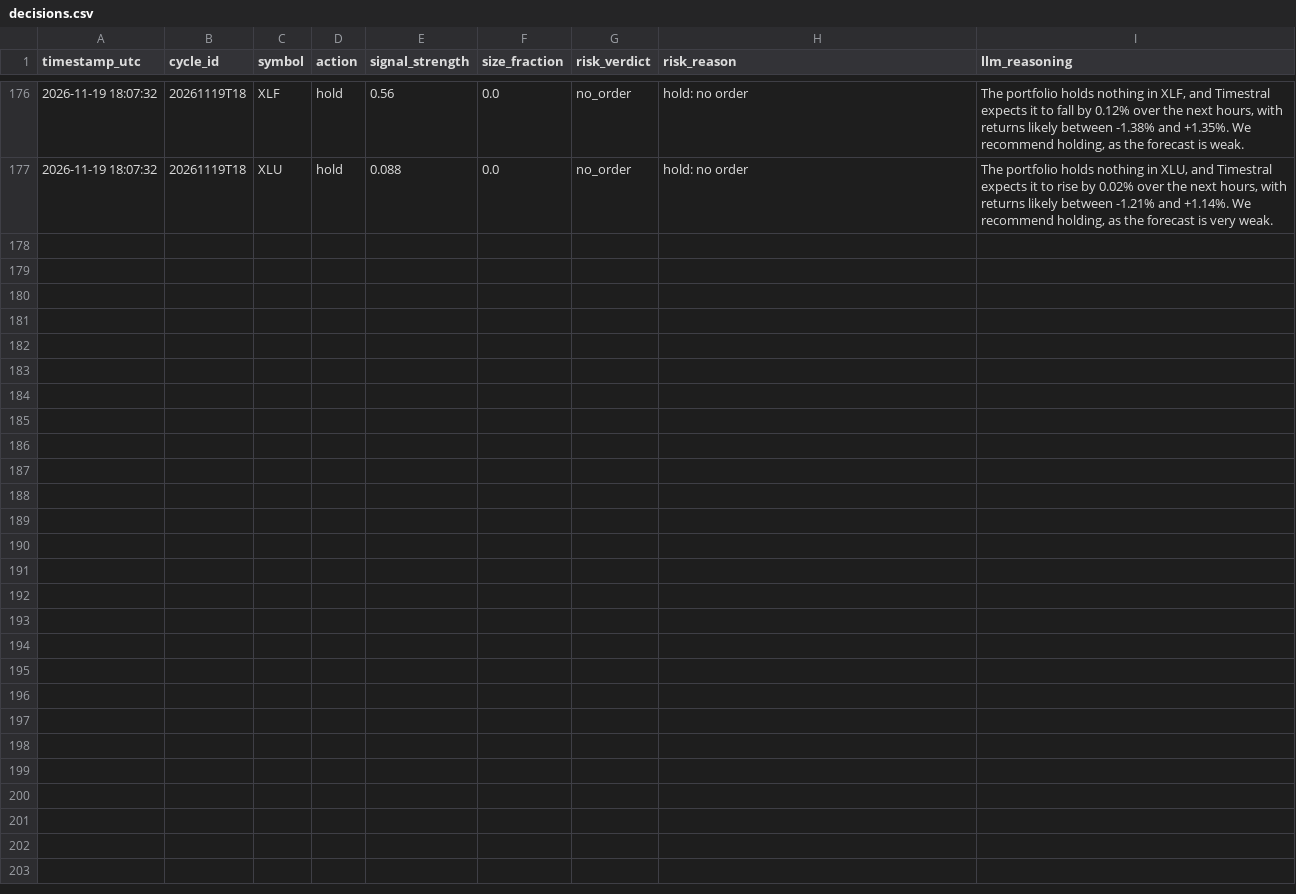
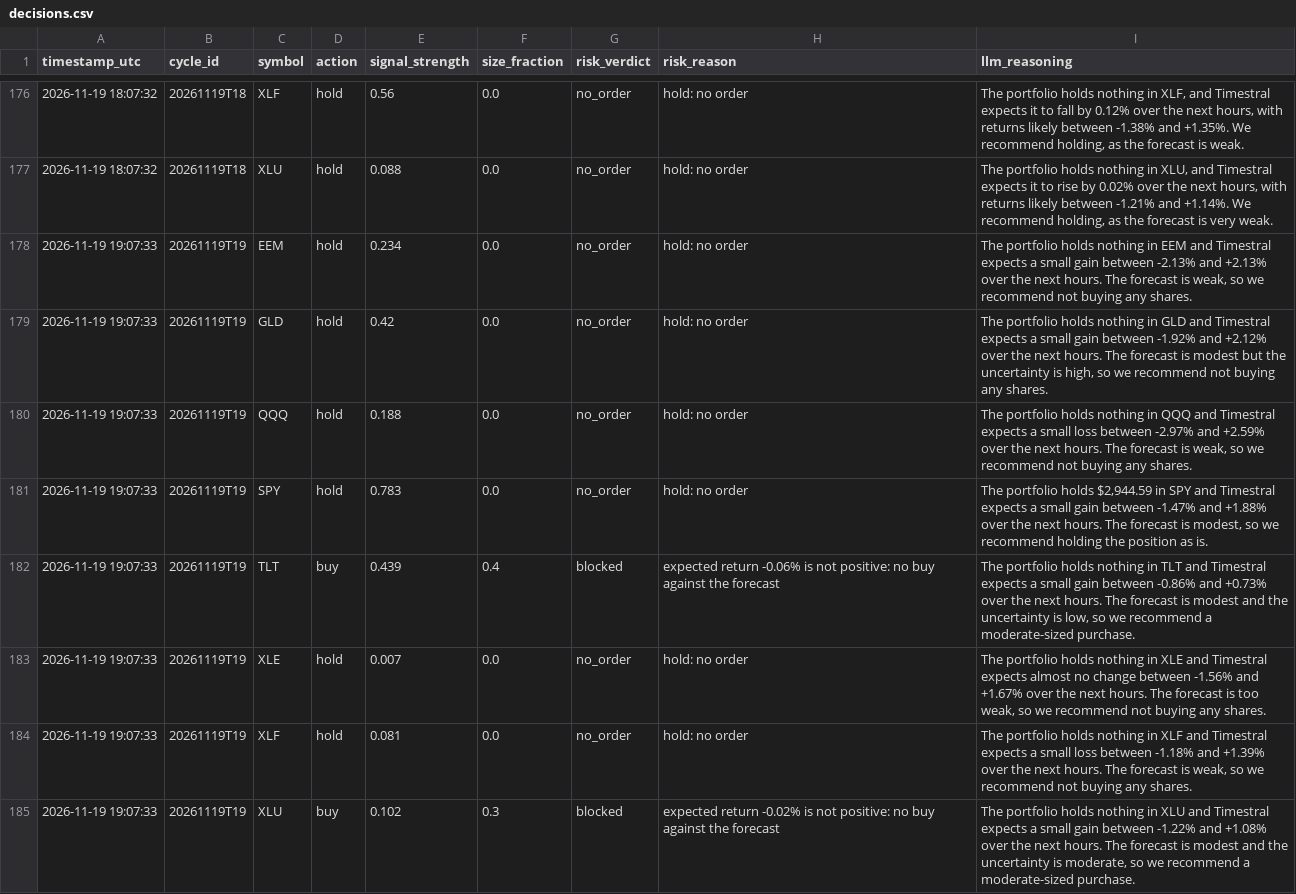
Before and after one commit to capucine-masson/paper-trading, a CSV file: web/public/data/decisions.csv, drawn as a sheet; only a part is shown, gaps mark what is left out.

```diff
--- a/web/public/data/decisions.csv
+++ b/web/public/data/decisions.csv
@@ -177 +177,9 @@
 2026-11-19 18:07:32,20261119T18,XLU,hold,0.088,0.0,no_order,hold: no order,"The portfolio holds nothing in XLU, and Timestral expects it to rise by 0.02% over the next hours, with returns likely between -1.21% and +1.14%. We recommend holding, as the forecast is very weak."
+2026-11-19 19:07:33,20261119T19,EEM,hold,0.234,0.0,no_order,hold: no order,"The portfolio holds nothing in EEM and Timestral expects a small gain between -2.13% and +2.13% over the next hours. The forecast is weak, so we recommend not buying any shares."
+2026-11-19 19:07:33,20261119T19,GLD,hold,0.42,0.0,no_order,hold: no order,"The portfolio holds nothing in GLD and Timestral expects a small gain between -1.92% and +2.12% over the next hours. The forecast is modest but the uncertainty is high, so we recommend not buying any shares."
+2026-11-19 19:07:33,20261119T19,QQQ,hold,0.188,0.0,no_order,hold: no order,"The portfolio holds nothing in QQQ and Timestral expects a small loss between -2.97% and +2.59% over the next hours. The forecast is weak, so we recommend not buying any shares."
+2026-11-19 19:07:33,20261119T19,SPY,hold,0.783,0.0,no_order,hold: no order,"The portfolio holds $2,944.59 in SPY and Timestral expects a small gain between -1.47% and +1.88% over the next hours. The forecast is modest, so we recommend holding the position as is."
+2026-11-19 19:07:33,20261119T19,TLT,buy,0.439,0.4,blocked,expected return -0.06% is not positive: no buy against the forecast,"The portfolio holds nothing in TLT and Timestral expects a small gain between -0.86% and +0.73% over the next hours. The forecast is modest and the uncertainty is low, so we recommend a moderate-sized purchase."
+2026-11-19 19:07:33,20261119T19,XLE,hold,0.007,0.0,no_order,hold: no order,"The portfolio holds nothing in XLE and Timestral expects almost no change between -1.56% and +1.67% over the next hours. The forecast is too weak, so we recommend not buying any shares."
+2026-11-19 19:07:33,20261119T19,XLF,hold,0.081,0.0,no_order,hold: no order,"The portfolio holds nothing in XLF and Timestral expects a small loss between -1.18% and +1.39% over the next hours. The forecast is weak, so we recommend not buying any shares."
+2026-11-19 19:07:33,20261119T19,XLU,buy,0.102,0.3,blocked,expected return -0.02% is not positive: no buy against the forecast,"The portfolio holds nothing in XLU and Timestral expects a small gain between -1.22% and +1.08% over the next hours. The forecast is modest and the uncertainty is moderate, so we recommend a moderate-sized purchase."
```
Also changed, not shown: web/public/data/equity.csv, 4 other files.
